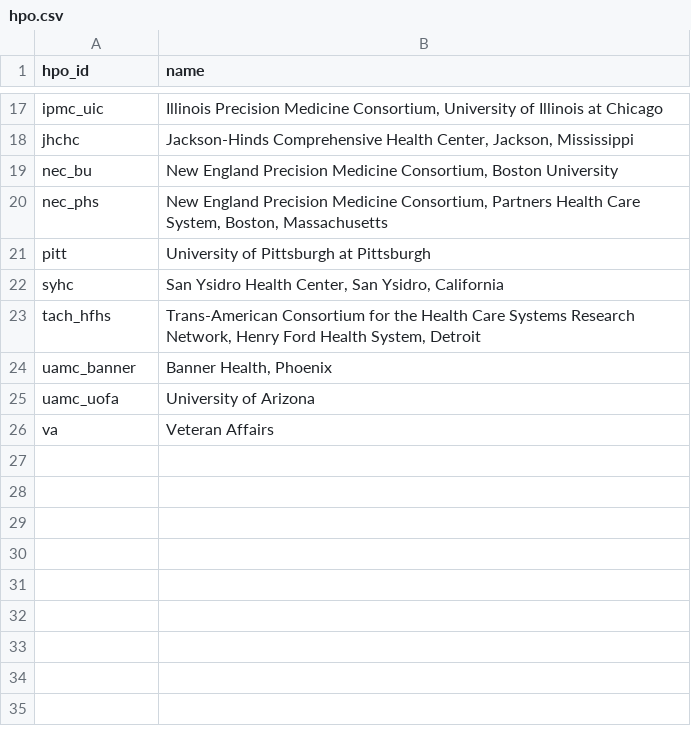
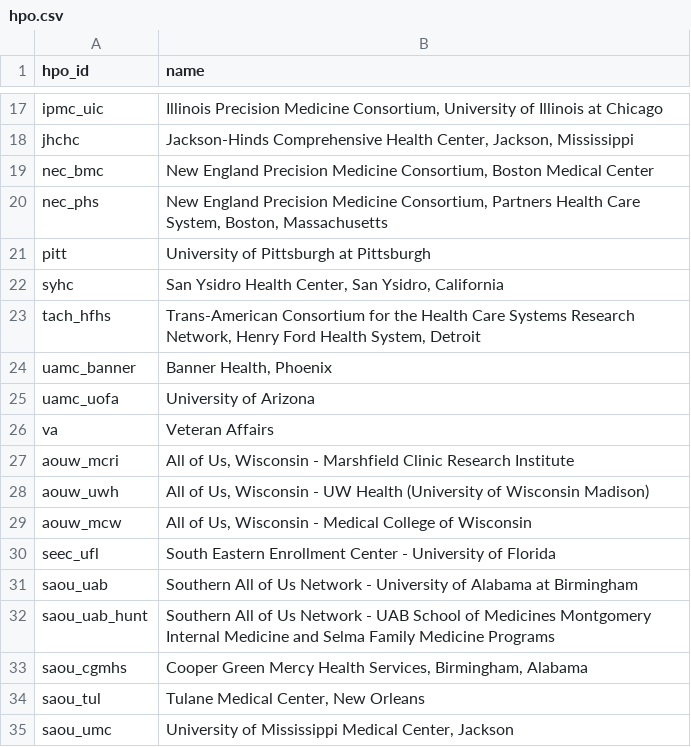
Before and after one commit to all-of-us/curation, a CSV file: data_steward/spec/_data/hpo.csv, drawn as a sheet; only a part is shown, gaps mark what is left out.

```diff
--- a/data_steward/spec/_data/hpo.csv
+++ b/data_steward/spec/_data/hpo.csv
@@ -18,3 +18,3 @@
 "jhchc","Jackson-Hinds Comprehensive Health Center, Jackson, Mississippi"
-"nec_bu","New England Precision Medicine Consortium, Boston University"
+"nec_bmc","New England Precision Medicine Consortium, Boston Medical Center"
 "nec_phs","New England Precision Medicine Consortium, Partners Health Care System, Boston, Massachusetts"
@@ -26 +26,10 @@
 "va","Veteran Affairs"
+"aouw_mcri","All of Us, Wisconsin - Marshfield Clinic Research Institute"
+"aouw_uwh","All of Us, Wisconsin - UW Health (University of Wisconsin Madison)"
+"aouw_mcw","All of Us, Wisconsin - Medical College of Wisconsin"
+"seec_ufl","South Eastern Enrollment Center - University of Florida"
+"saou_uab","Southern All of Us Network - University of Alabama at Birmingham"
+"saou_uab_hunt","Southern All of Us Network - UAB School of Medicines Montgomery Internal Medicine and Selma Family Medicine Programs"
+"saou_cgmhs","Cooper Green Mercy Health Services, Birmingham, Alabama"
+"saou_tul","Tulane Medical Center, New Orleans"
+"saou_umc","University of Mississippi Medical Center, Jackson"
```
Also changed, not shown: 3 other files.
